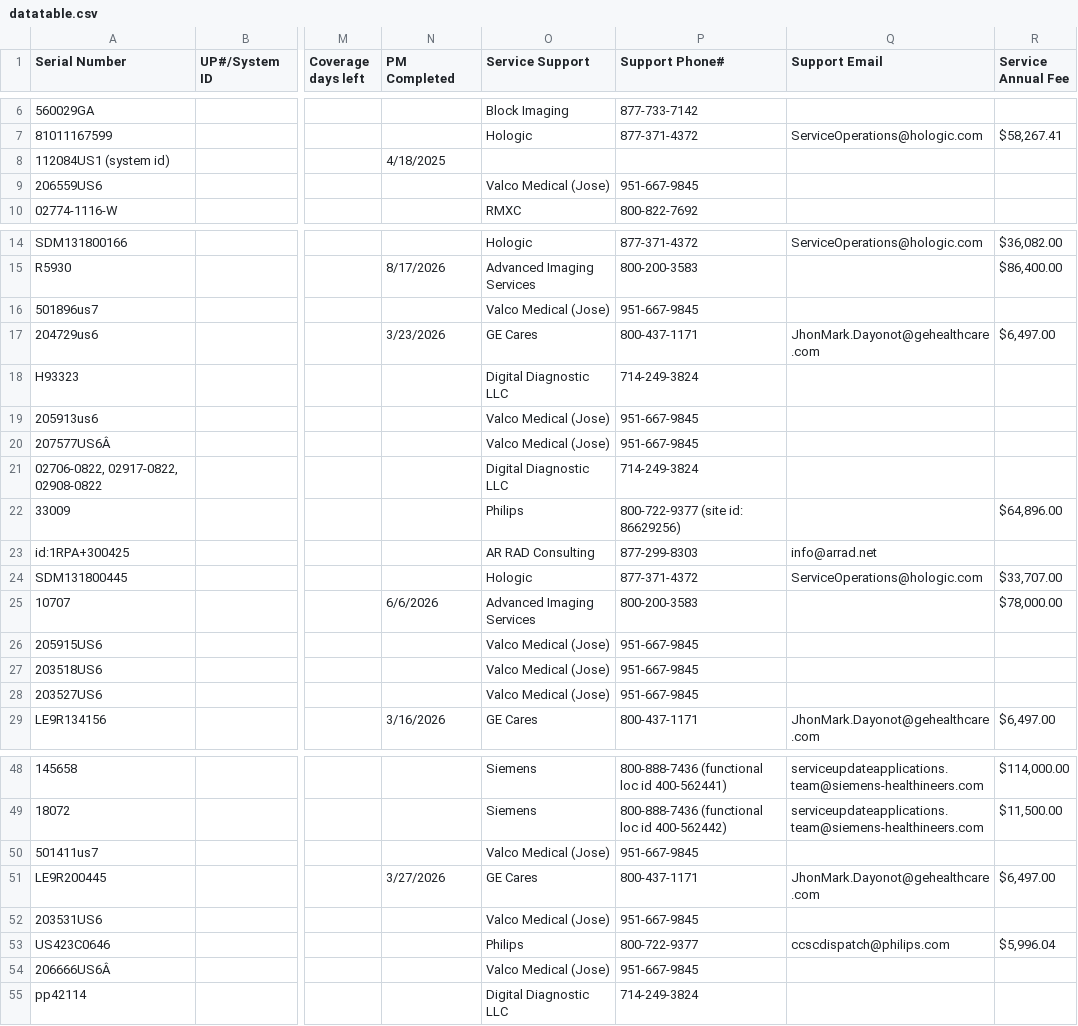
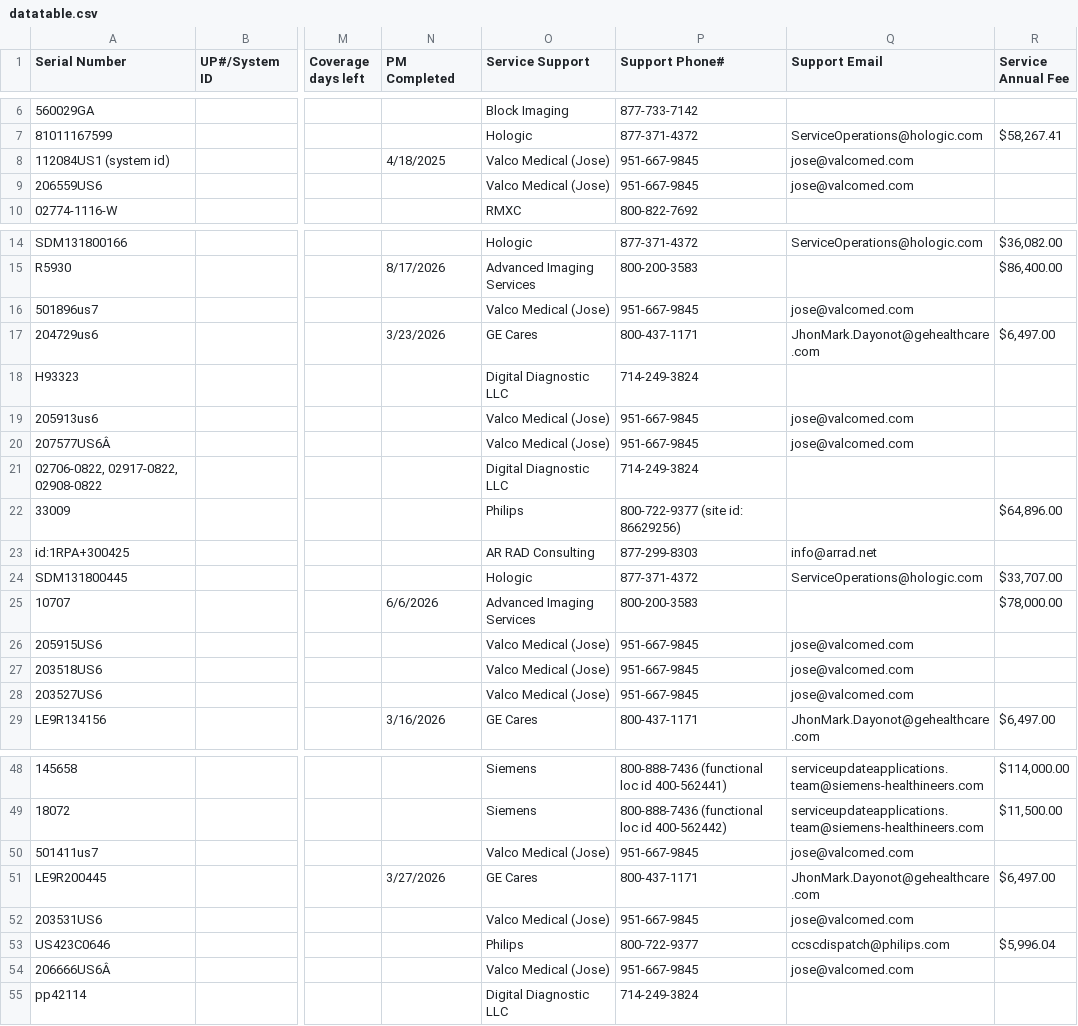
Before and after one commit to dmgastrana/Information-Testing, a CSV file: datatable.csv, drawn as a sheet; only a part is shown, gaps mark what is left out; the diff names each change by its address in the sheet, - before the commit and + after, or states it on an @@ line.

Commit message:
Add files via upload

```diff
--- a/datatable.csv
+++ b/datatable.csv
-O8 (Service Support): (empty)
+O8 (Service Support): Valco Medical (Jose)
-P8 (Support Phone#): (empty)
+P8 (Support Phone#): 951-667-9845
-Q8:Q9 (Support Email): (empty)
+Q8:Q9 (Support Email): jose@valcomed.com
-Q16 (Support Email): (empty)
+Q16 (Support Email): jose@valcomed.com
-Q19:Q20 (Support Email): (empty)
+Q19:Q20 (Support Email): jose@valcomed.com
-Q26:Q28 (Support Email): (empty)
+Q26:Q28 (Support Email): jose@valcomed.com
-Q50 (Support Email): (empty)
+Q50 (Support Email): jose@valcomed.com
-Q52 (Support Email): (empty)
+Q52 (Support Email): jose@valcomed.com
-Q54 (Support Email): (empty)
+Q54 (Support Email): jose@valcomed.com
```
